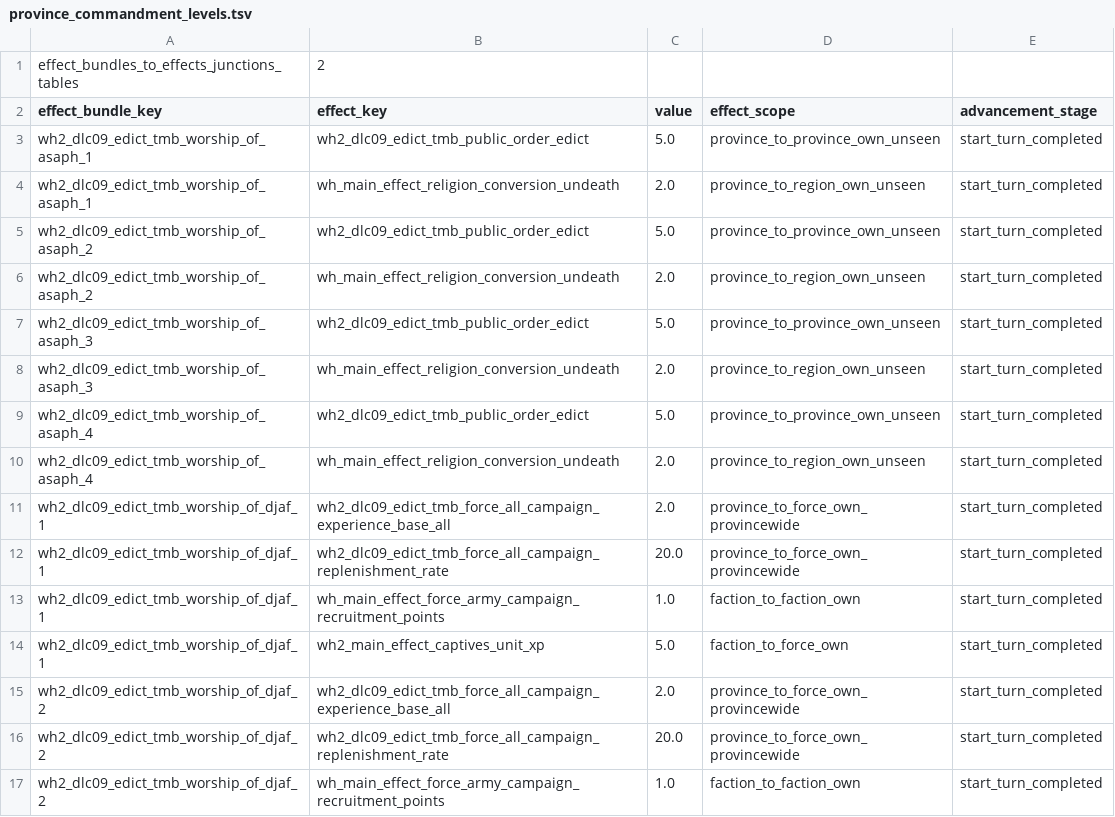
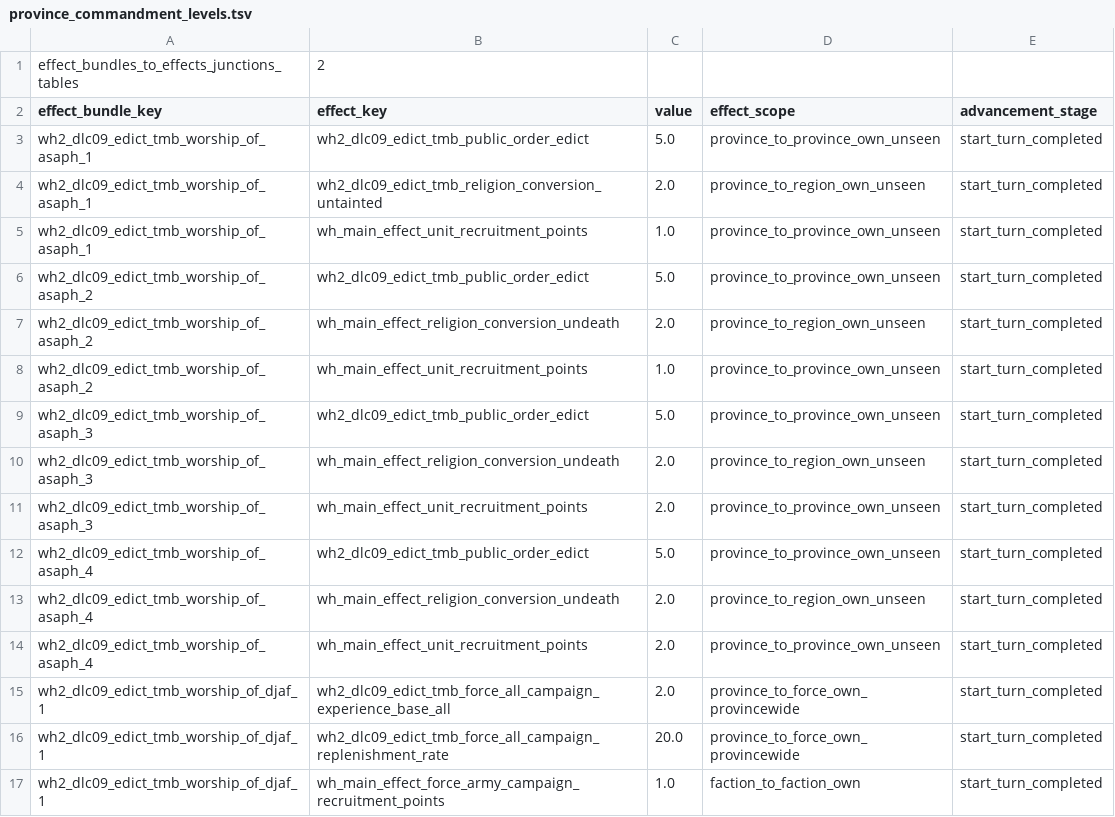
Before and after one commit to Warhammer-Mods/arkhan_stevie, a TSV file: db/effect_bundles_to_effects_junctions_tables/province_commandment_levels.tsv, drawn as a sheet; only a part is shown; the shorter side is filled out with more unchanged rows.

```diff
--- a/db/effect_bundles_to_effects_junctions_tables/province_commandment_levels.tsv
+++ b/db/effect_bundles_to_effects_junctions_tables/province_commandment_levels.tsv
@@ -3,9 +3,13 @@ effect_bundle_key	effect_key	value	effect_scope	advancement_stage
 wh2_dlc09_edict_tmb_worship_of_asaph_1	wh2_dlc09_edict_tmb_public_order_edict	5.0	province_to_province_own_unseen	start_turn_completed
-wh2_dlc09_edict_tmb_worship_of_asaph_1	wh_main_effect_religion_conversion_undeath	2.0	province_to_region_own_unseen	start_turn_completed
+wh2_dlc09_edict_tmb_worship_of_asaph_1	wh2_dlc09_edict_tmb_religion_conversion_untainted	2.0	province_to_region_own_unseen	start_turn_completed
+wh2_dlc09_edict_tmb_worship_of_asaph_1	wh_main_effect_unit_recruitment_points	1.0	province_to_province_own_unseen	start_turn_completed
 wh2_dlc09_edict_tmb_worship_of_asaph_2	wh2_dlc09_edict_tmb_public_order_edict	5.0	province_to_province_own_unseen	start_turn_completed
 wh2_dlc09_edict_tmb_worship_of_asaph_2	wh_main_effect_religion_conversion_undeath	2.0	province_to_region_own_unseen	start_turn_completed
+wh2_dlc09_edict_tmb_worship_of_asaph_2	wh_main_effect_unit_recruitment_points	1.0	province_to_province_own_unseen	start_turn_completed
 wh2_dlc09_edict_tmb_worship_of_asaph_3	wh2_dlc09_edict_tmb_public_order_edict	5.0	province_to_province_own_unseen	start_turn_completed
 wh2_dlc09_edict_tmb_worship_of_asaph_3	wh_main_effect_religion_conversion_undeath	2.0	province_to_region_own_unseen	start_turn_completed
+wh2_dlc09_edict_tmb_worship_of_asaph_3	wh_main_effect_unit_recruitment_points	2.0	province_to_province_own_unseen	start_turn_completed
 wh2_dlc09_edict_tmb_worship_of_asaph_4	wh2_dlc09_edict_tmb_public_order_edict	5.0	province_to_province_own_unseen	start_turn_completed
 wh2_dlc09_edict_tmb_worship_of_asaph_4	wh_main_effect_religion_conversion_undeath	2.0	province_to_region_own_unseen	start_turn_completed
+wh2_dlc09_edict_tmb_worship_of_asaph_4	wh_main_effect_unit_recruitment_points	2.0	province_to_province_own_unseen	start_turn_completed
 wh2_dlc09_edict_tmb_worship_of_djaf_1	wh2_dlc09_edict_tmb_force_all_campaign_experience_base_all	2.0	province_to_force_own_provincewide	start_turn_completed
```
Also changed, not shown: db/cdir_military_generator_unit_qualities_tables/sda_tomb_kings.tsv, db/character_skill_level_to_effects_junctions_tables/extra_tomb_king_lords.tsv, 9 other files.
